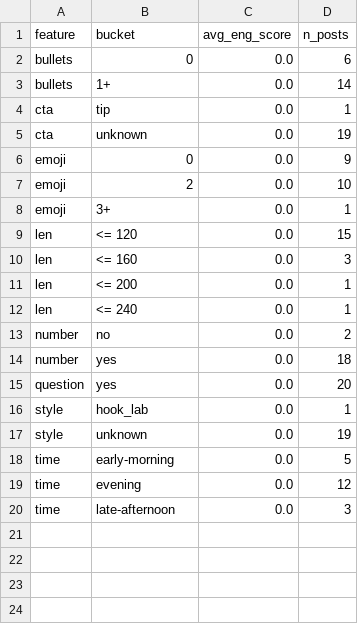
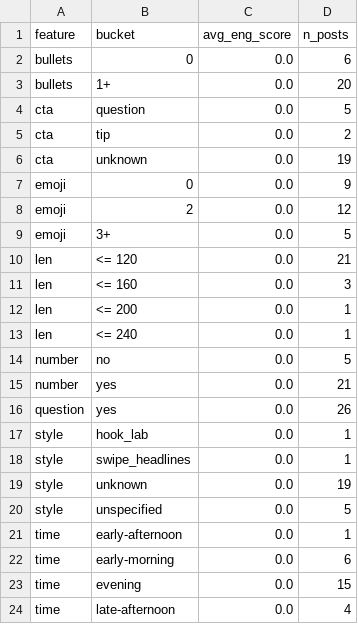
Before and after one commit to nikopastore/cf-autopost-feed, a CSV file: analytics/feature_summary.csv, drawn as a sheet.

```diff
--- a/analytics/feature_summary.csv
+++ b/analytics/feature_summary.csv
@@ -2,9 +2,10 @@ feature,bucket,avg_eng_score,n_posts
 bullets,0,0.0,6
-bullets,1+,0.0,14
-cta,tip,0.0,1
+bullets,1+,0.0,20
+cta,question,0.0,5
+cta,tip,0.0,2
 cta,unknown,0.0,19
 emoji,0,0.0,9
-emoji,2,0.0,10
-emoji,3+,0.0,1
-len,<= 120,0.0,15
+emoji,2,0.0,12
+emoji,3+,0.0,5
+len,<= 120,0.0,21
 len,<= 160,0.0,3
@@ -12,9 +13,12 @@ len,<= 200,0.0,1
 len,<= 240,0.0,1
-number,no,0.0,2
-number,yes,0.0,18
-question,yes,0.0,20
+number,no,0.0,5
+number,yes,0.0,21
+question,yes,0.0,26
 style,hook_lab,0.0,1
+style,swipe_headlines,0.0,1
 style,unknown,0.0,19
-time,early-morning,0.0,5
-time,evening,0.0,12
-time,late-afternoon,0.0,3
+style,unspecified,0.0,5
+time,early-afternoon,0.0,1
+time,early-morning,0.0,6
+time,evening,0.0,15
+time,late-afternoon,0.0,4
```
Also changed, not shown: analytics/posts_features.csv, 9 other files.
